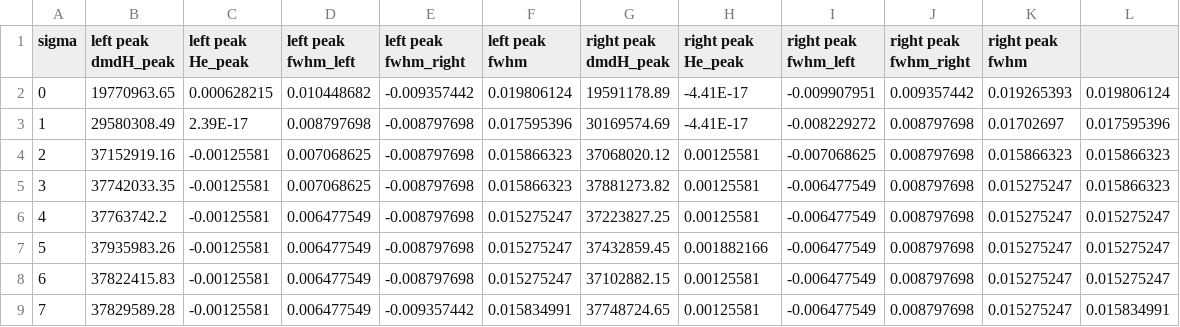
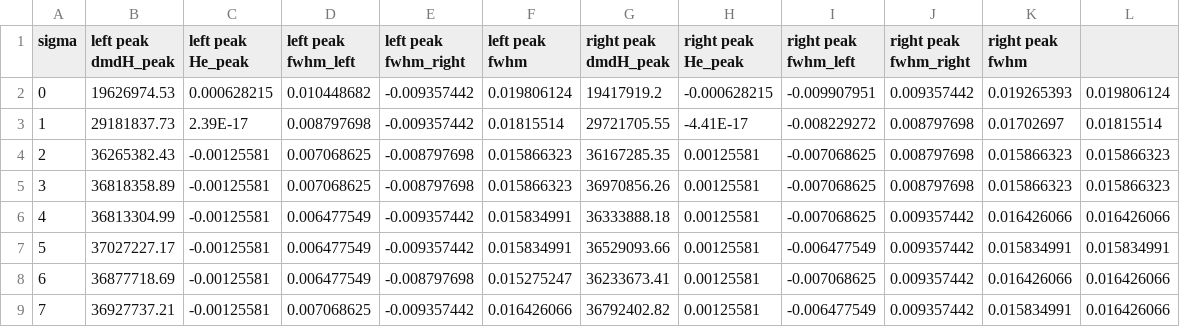
Before and after one commit to AbrahamAzizi/MPI-StochasticLangevinModel, a CSV file: dipoleIntractionEffect/data/fwhm_core25.csv, drawn as a sheet.

```diff
--- a/dipoleIntractionEffect/data/fwhm_core25.csv
+++ b/dipoleIntractionEffect/data/fwhm_core25.csv
@@ -1,9 +1,9 @@
 sigma,left peak dmdH_peak,left peak He_peak,left peak fwhm_left,left peak fwhm_right,left peak fwhm,right peak dmdH_peak,right peak He_peak,right peak fwhm_left,right peak fwhm_right,right peak fwhm,
-0,19770963.65,0.000628215,0.010448682,-0.009357442,0.019806124,19591178.89,-4.41E-17,-0.009907951,0.009357442,0.019265393,0.019806124
-1,29580308.49,2.39E-17,0.008797698,-0.008797698,0.017595396,30169574.69,-4.41E-17,-0.008229272,0.008797698,0.01702697,0.017595396
-2,37152919.16,-0.00125581,0.007068625,-0.008797698,0.015866323,37068020.12,0.00125581,-0.007068625,0.008797698,0.015866323,0.015866323
-3,37742033.35,-0.00125581,0.007068625,-0.008797698,0.015866323,37881273.82,0.00125581,-0.006477549,0.008797698,0.015275247,0.015866323
-4,37763742.2,-0.00125581,0.006477549,-0.008797698,0.015275247,37223827.25,0.00125581,-0.006477549,0.008797698,0.015275247,0.015275247
-5,37935983.26,-0.00125581,0.006477549,-0.008797698,0.015275247,37432859.45,0.001882166,-0.006477549,0.008797698,0.015275247,0.015275247
-6,37822415.83,-0.00125581,0.006477549,-0.008797698,0.015275247,37102882.15,0.00125581,-0.006477549,0.008797698,0.015275247,0.015275247
-7,37829589.28,-0.00125581,0.006477549,-0.009357442,0.015834991,37748724.65,0.00125581,-0.006477549,0.008797698,0.015275247,0.015834991
+0,19626974.53,0.000628215,0.010448682,-0.009357442,0.019806124,19417919.2,-0.000628215,-0.009907951,0.009357442,0.019265393,0.019806124
+1,29181837.73,2.39E-17,0.008797698,-0.009357442,0.01815514,29721705.55,-4.41E-17,-0.008229272,0.008797698,0.01702697,0.01815514
+2,36265382.43,-0.00125581,0.007068625,-0.008797698,0.015866323,36167285.35,0.00125581,-0.007068625,0.008797698,0.015866323,0.015866323
+3,36818358.89,-0.00125581,0.007068625,-0.008797698,0.015866323,36970856.26,0.00125581,-0.007068625,0.008797698,0.015866323,0.015866323
+4,36813304.99,-0.00125581,0.006477549,-0.009357442,0.015834991,36333888.18,0.00125581,-0.007068625,0.009357442,0.016426066,0.016426066
+5,37027227.17,-0.00125581,0.006477549,-0.009357442,0.015834991,36529093.66,0.00125581,-0.006477549,0.009357442,0.015834991,0.015834991
+6,36877718.69,-0.00125581,0.006477549,-0.008797698,0.015275247,36233673.41,0.00125581,-0.007068625,0.009357442,0.016426066,0.016426066
+7,36927737.21,-0.00125581,0.007068625,-0.009357442,0.016426066,36792402.82,0.00125581,-0.006477549,0.009357442,0.015834991,0.016426066
```
Also changed, not shown: dipoleIntractionEffect/data/fwhm_core30.csv, dipoleIntractionEffect/data/fwhm_core35.csv, 4 other files.
